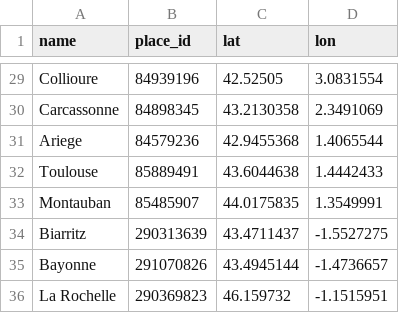
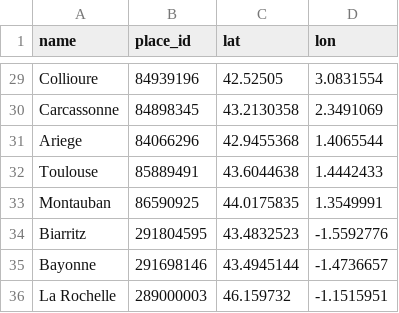
Before and after one commit to helene-mourez/jedha_kayak, a CSV file: data/cities_test.csv, drawn as a sheet; only a part is shown, gaps mark what is left out; the diff covers the shown part only.

```diff
--- a/data/cities_test.csv
+++ b/data/cities_test.csv
@@ -30,7 +30,7 @@ Collioure,84939196,42.52505,3.0831554
 Carcassonne,84898345,43.2130358,2.3491069
-Ariege,84579236,42.9455368,1.4065544
+Ariege,84066296,42.9455368,1.4065544
 Toulouse,85889491,43.6044638,1.4442433
-Montauban,85485907,44.0175835,1.3549991
-Biarritz,290313639,43.4711437,-1.5527275
-Bayonne,291070826,43.4945144,-1.4736657
-La Rochelle,290369823,46.159732,-1.1515951
+Montauban,86590925,44.0175835,1.3549991
+Biarritz,291804595,43.4832523,-1.5592776
+Bayonne,291698146,43.4945144,-1.4736657
+La Rochelle,289000003,46.159732,-1.1515951
```
Also changed, not shown: 19 edited cells elsewhere in this file, data/cities_and_weather_test.csv, 6 other files.
